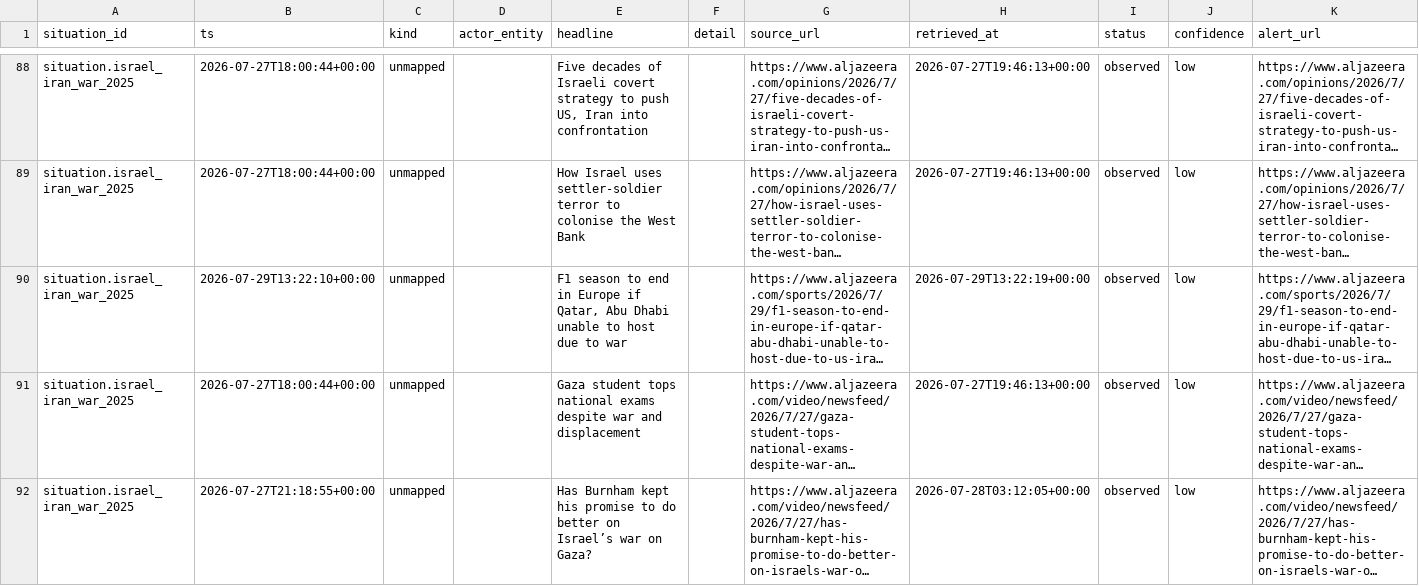
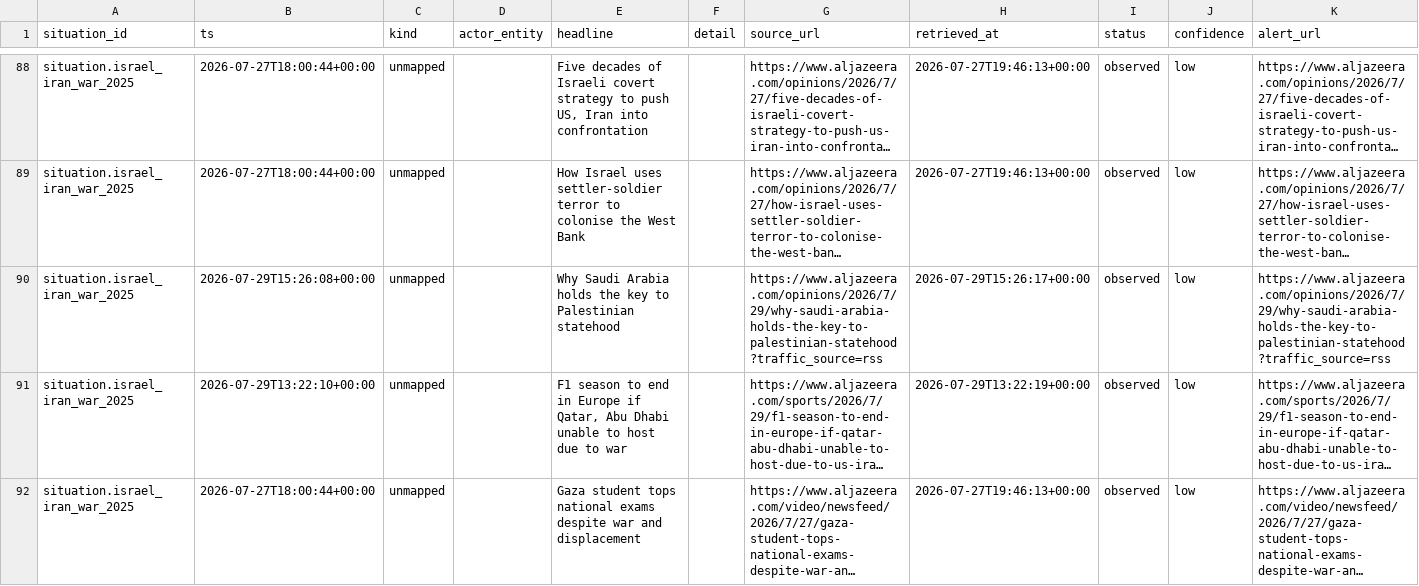
Before and after one commit to josephdelany/ripple-engine, a CSV file: data/state/situation_log.csv, drawn as a sheet; only a part is shown, gaps mark what is left out; the shorter side is filled out with more unchanged rows; long unchanged cells end in …; rows hold the shown columns only; the diff covers the shown part only; the diff names each change by its address in the sheet, - before the commit and + after, or states it on an @@ line.

```diff
--- a/data/state/situation_log.csv
+++ b/data/state/situation_log.csv
+row 90: situation.israel_iran_war_2025 | 2026-07-29T15:26:08+00:00 | unmapped |  | Why Saudi Arabia holds the key to Palestinian statehood |  | https://www.aljazeera.com/opinions/2026/7/29/why-saudi-arabia-holds-the-key-to-palestinian-statehood?traffic_source=rss | 2026-07-29T15:26:17+00:00 | observed | low | https://www.aljazeera.com/opinions/2026/7/29/why-saudi-arabia-holds-the-key-to-palestinian-statehood?traffic_source=rss
```
Also changed, not shown: 8 added rows elsewhere in this file, data/alert_queue.csv, 1 other file.
